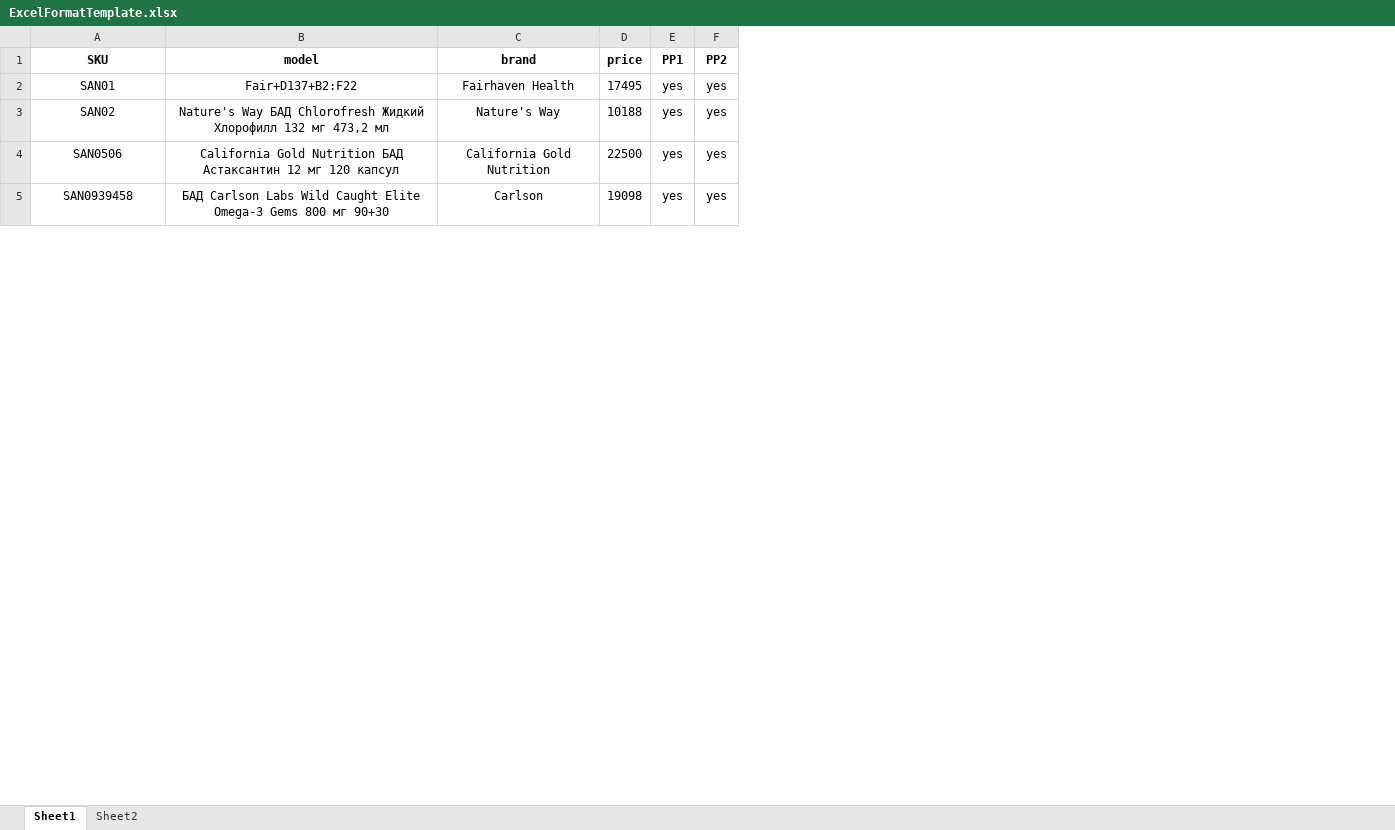
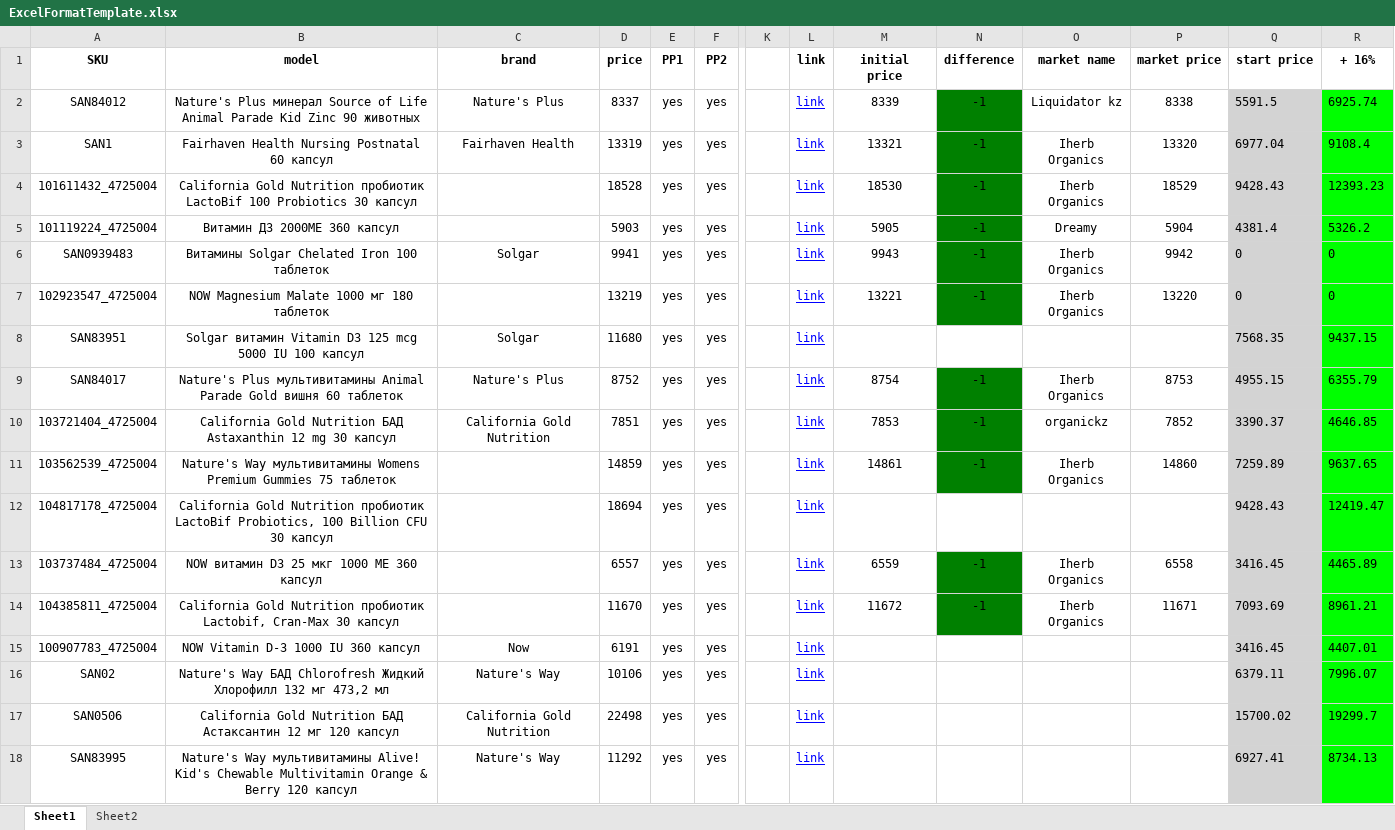
Before and after one commit to TumantaevBaiaman/TelegramBot, an Excel workbook: ExcelFormatTemplate.xlsx, sheet Sheet1, drawn as a sheet; only a part is shown, gaps mark what is left out; values as stored, in another font and other column widths than the file's, no borders; addresses are those after the commit; rows hold the shown columns only; the diff covers the shown part only; the diff names each change by its address in the sheet, - before the commit and + after, or states it on an @@ line.

```diff
--- a/ExcelFormatTemplate.xlsx (sheet Sheet1)
+++ b/ExcelFormatTemplate.xlsx (sheet Sheet1)
+column K, empty
+column L (link), row 3: link; rows 16-18: all link
+column M (initial price), row 3: 13321
+column N (difference), row 3: -1
+column O (market name), row 3: Iherb Organics
+column P (market price), row 3: 13320
+column Q (start price), row 3: 6977.04; rows 16-18: 6379.11 | 15700.02 | 6927.41
+column R (+ 16%), row 3: 9108.4; rows 16-18: 7996.07 | 19299.7 | 8734.13
+row 2: SAN84012 | Nature's Plus минерал Source of Life Animal Parade Kid Zinc 90 животных | Nature's Plus | 8337 | yes | yes |  | link | 8339 | -1 | Liquidator kz | 8338 | 5591.5 | 6925.74
-A3 (SKU): SAN01
+A3 (SKU): SAN1
-B3 (model): Fair+D137+B2:F22
+B3 (model): Fairhaven Health Nursing Postnatal 60 капсул
-D3 (price): 17495
+D3 (price): 13319
+row 4: 101611432_4725004 | California Gold Nutrition пробиотик LactoBif 100 Probiotics 30 капсул |  | 18528 | yes | yes |  | link | 18530 | -1 | Iherb Organics | 18529 | 9428.43 | 12393.23
+row 5: 101119224_4725004 | Витамин Д3 2000МЕ 360 капсул |  | 5903 | yes | yes |  | link | 5905 | -1 | Dreamy | 5904 | 4381.4 | 5326.2
+row 6: SAN0939483 | Витамины Solgar Chelated Iron 100 таблеток | Solgar | 9941 | yes | yes |  | link | 9943 | -1 | Iherb Organics | 9942 | 0 | 0
+row 7: 102923547_4725004 | NOW Magnesium Malate 1000 мг 180 таблеток |  | 13219 | yes | yes |  | link | 13221 | -1 | Iherb Organics | 13220 | 0 | 0
+row 8: SAN83951 | Solgar витамин Vitamin D3 125 mcg 5000 IU 100 капсул | Solgar | 11680 | yes | yes |  | link |  |  |  |  | 7568.35 | 9437.15
+row 9: SAN84017 | Nature's Plus мультивитамины Animal Parade Gold вишня 60 таблеток | Nature's Plus | 8752 | yes | yes |  | link | 8754 | -1 | Iherb Organics | 8753 | 4955.15 | 6355.79
+row 10: 103721404_4725004 | California Gold Nutrition БАД Astaxanthin 12 mg 30 капсул | California Gold Nutrition | 7851 | yes | yes |  | link | 7853 | -1 | organickz | 7852 | 3390.37 | 4646.85
+row 11: 103562539_4725004 | Nature's Way мультивитамины Womens Premium Gummies 75 таблеток |  | 14859 | yes | yes |  | link | 14861 | -1 | Iherb Organics | 14860 | 7259.89 | 9637.65
+row 12: 104817178_4725004 | California Gold Nutrition пробиотик LactoBif Probiotics, 100 Billion CFU 30 капсул |  | 18694 | yes | yes |  | link |  |  |  |  | 9428.43 | 12419.47
+row 13: 103737484_4725004 | NOW витамин D3 25 мкг 1000 МЕ 360 капсул |  | 6557 | yes | yes |  | link | 6559 | -1 | Iherb Organics | 6558 | 3416.45 | 4465.89
+row 14: 104385811_4725004 | California Gold Nutrition пробиотик Lactobif, Cran-Max 30 капсул |  | 11670 | yes | yes |  | link | 11672 | -1 | Iherb Organics | 11671 | 7093.69 | 8961.21
+row 15: 100907783_4725004 | NOW Vitamin D-3 1000 IU 360 капсул | Now | 6191 | yes | yes |  | link |  |  |  |  | 3416.45 | 4407.01
-D16 (price): 10188
+D16 (price): 10106
-D17 (price): 22500
+D17 (price): 22498
-A18 (SKU): SAN0939458
+A18 (SKU): SAN83995
-B18 (model): БАД Carlson Labs Wild Caught Elite Omega-3 Gems 800 мг 90+30
+B18 (model): Nature's Way мультивитамины Alive! Kid's Chewable Multivitamin Orange & Berry 120 капсул
-C18 (brand): Carlson
+C18 (brand): Nature's Way
-D18 (price): 19098
+D18 (price): 11292
```
Also changed, not shown: 56 added rows, 56 removed rows, 6 moved rows and 46 edited cells elsewhere in this sheet, 2 other files.
